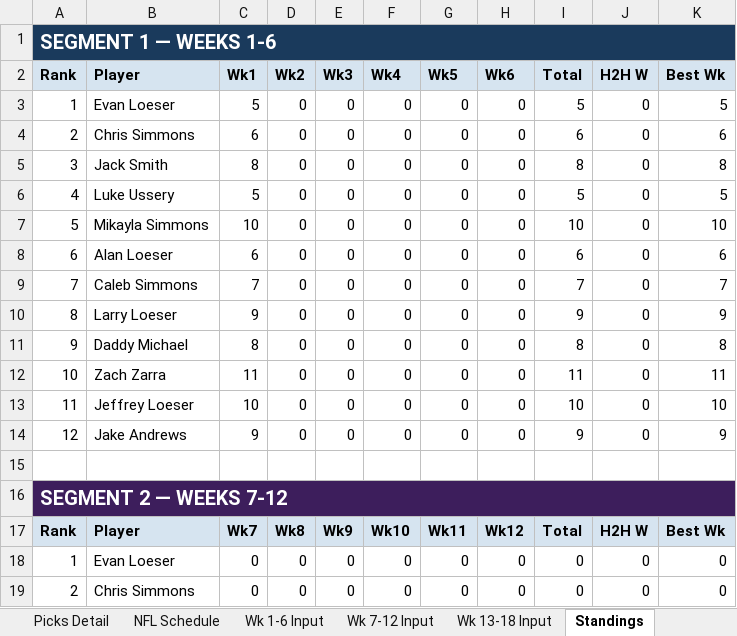
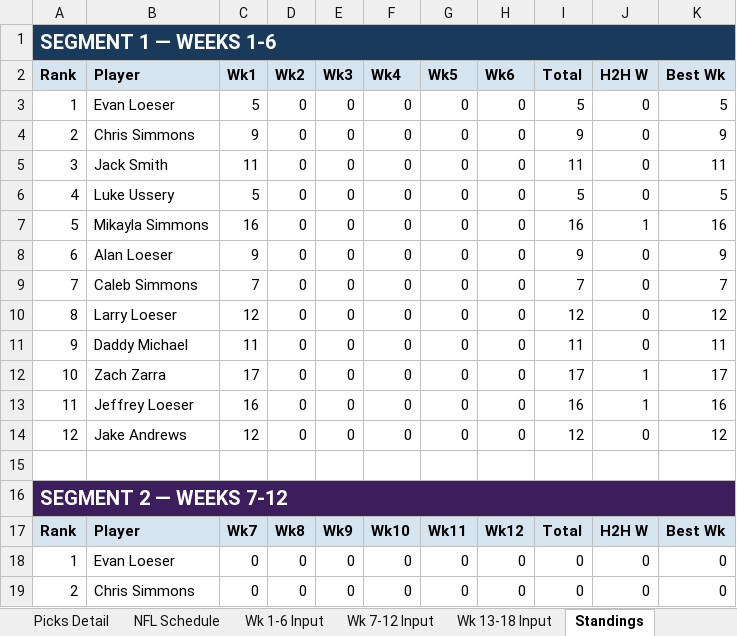
Before and after one commit to eloeser-1147/NFL-Picks-League, an Excel workbook: NFL_Picks_League_Tracker.xlsx, sheet Standings, drawn as a sheet; only a part is shown; values as stored, in another font and other column widths than the file's, no borders; the diff covers the shown part only; the diff names each change by its address in the sheet, - before the commit and + after, or states it on an @@ line.

Commit message:
Update NFL_Picks_League_Tracker.xlsx

```diff
--- a/NFL_Picks_League_Tracker.xlsx (sheet Standings)
+++ b/NFL_Picks_League_Tracker.xlsx (sheet Standings)
-C4 (Wk1): 6
+C4 (Wk1): 9
-I4 (Total): 6
+I4 (Total): 9
-K4 (Best Wk): 6
+K4 (Best Wk): 9
-C5 (Wk1): 8
+C5 (Wk1): 11
-I5 (Total): 8
+I5 (Total): 11
-K5 (Best Wk): 8
+K5 (Best Wk): 11
-C7 (Wk1): 10
+C7 (Wk1): 16
-I7 (Total): 10
+I7 (Total): 16
-J7 (H2H W): 0
+J7 (H2H W): 1
-K7 (Best Wk): 10
+K7 (Best Wk): 16
-C8 (Wk1): 6
+C8 (Wk1): 9
-I8 (Total): 6
+I8 (Total): 9
-K8 (Best Wk): 6
+K8 (Best Wk): 9
-C10 (Wk1): 9
+C10 (Wk1): 12
-I10 (Total): 9
+I10 (Total): 12
-K10 (Best Wk): 9
+K10 (Best Wk): 12
-C11 (Wk1): 8
+C11 (Wk1): 11
-I11 (Total): 8
+I11 (Total): 11
-K11 (Best Wk): 8
+K11 (Best Wk): 11
-C12 (Wk1): 11
+C12 (Wk1): 17
-I12 (Total): 11
+I12 (Total): 17
-J12:J13 (H2H W): 0
+J12:J13 (H2H W): 1
-K12 (Best Wk): 11
+K12 (Best Wk): 17
-C13 (Wk1): 10
+C13 (Wk1): 16
-I13 (Total): 10
+I13 (Total): 16
-K13 (Best Wk): 10
+K13 (Best Wk): 16
-C14 (Wk1): 9
+C14 (Wk1): 12
-I14 (Total): 9
+I14 (Total): 12
-K14 (Best Wk): 9
+K14 (Best Wk): 12
```
Also changed, not shown: 27 edited cells elsewhere in this sheet, sheet Playoff Picture, sheet Roster.
